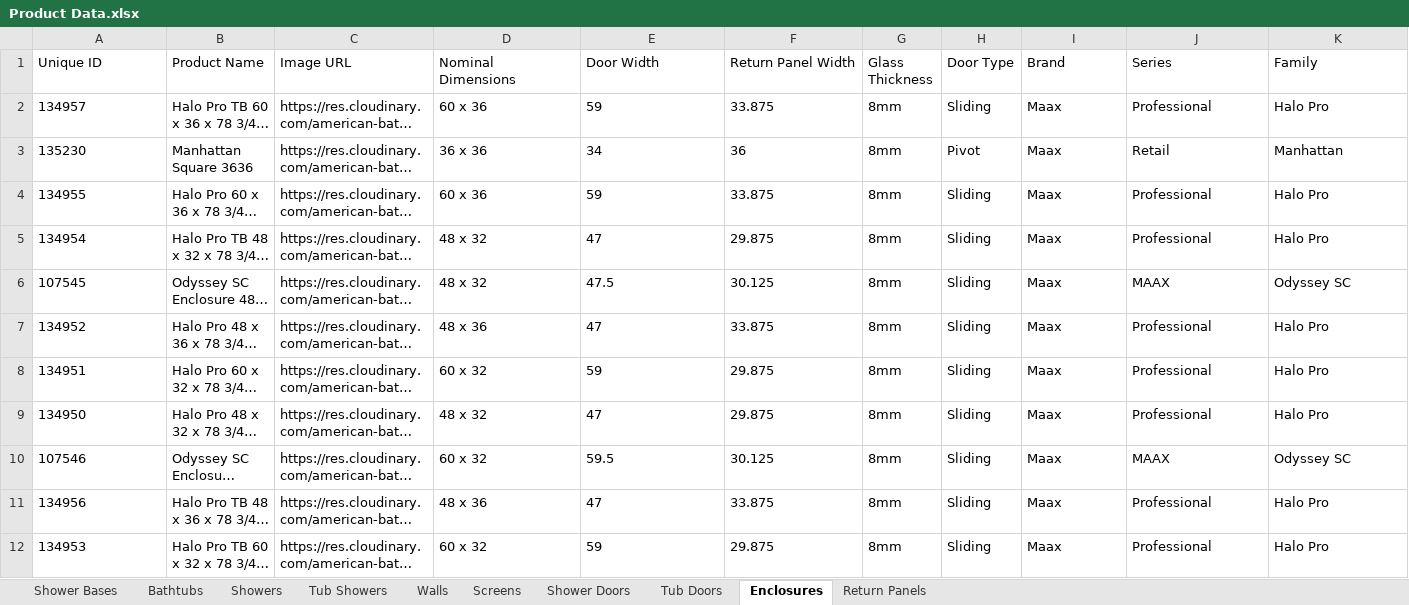
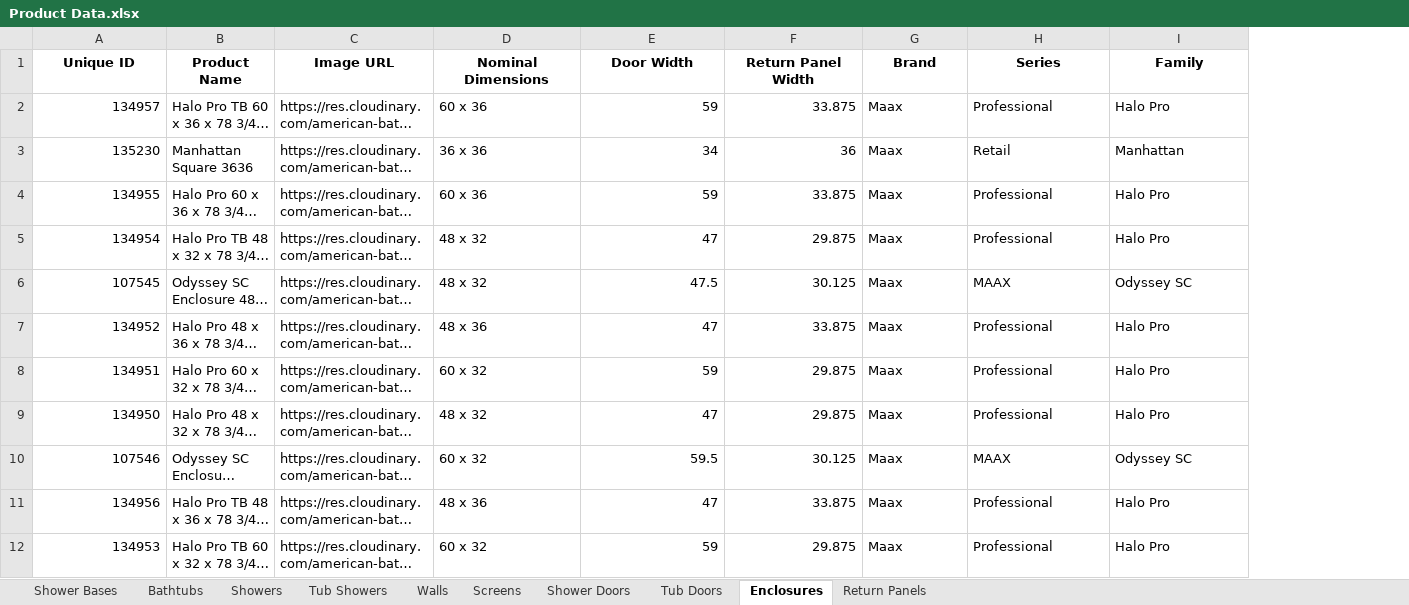
Before and after one commit to olepagedumontabg/ORCA, an Excel workbook: data/Product Data.xlsx, sheet Enclosures, drawn as a sheet; long unchanged cells end in …; values as stored, in another font and other column widths than the file's, no borders; removed rows and columns are numbered as before the commit, all else as after; the diff names each change by its address in the sheet, - before the commit and + after, or states it on an @@ line.

```diff
--- a/data/Product Data.xlsx (sheet Enclosures)
+++ b/data/Product Data.xlsx (sheet Enclosures)
-column G (Glass Thickness), rows 2-12: all 8mm
-column H (Door Type), rows 2-12: Sliding | Pivot | Sliding | Sliding | Sliding | Sliding | Sliding | Sliding | Sliding | Sliding | Sliding
@@ A1:F1 bold: off → on, alignment: left → center @@
@@ G1:I1 bold: off → on, alignment: left → center @@
-A2:A12 alignment: left
+A2:A12 alignment: right
-E2:F12 alignment: left
+E2:F12 alignment: right
```
Also changed, not shown: sheet Shower Doors, sheet Shower Bases, sheet Showers, sheet Tub Showers, sheet Tub Doors, sheet Walls, 3 more sheets, attached_assets/Product Data.xlsx, 2 other files.
